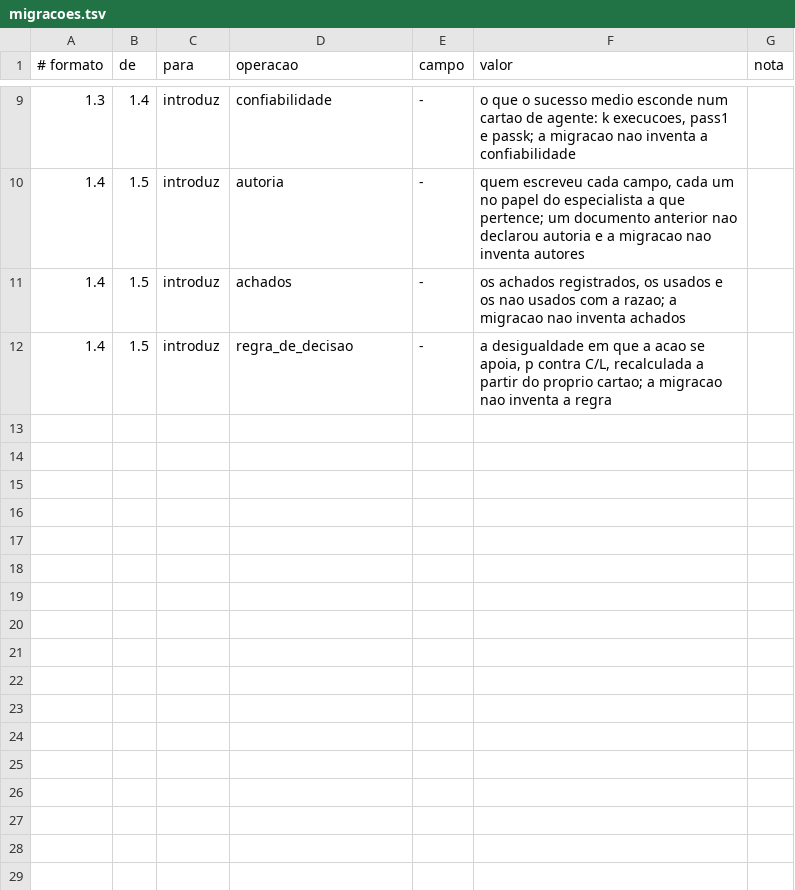
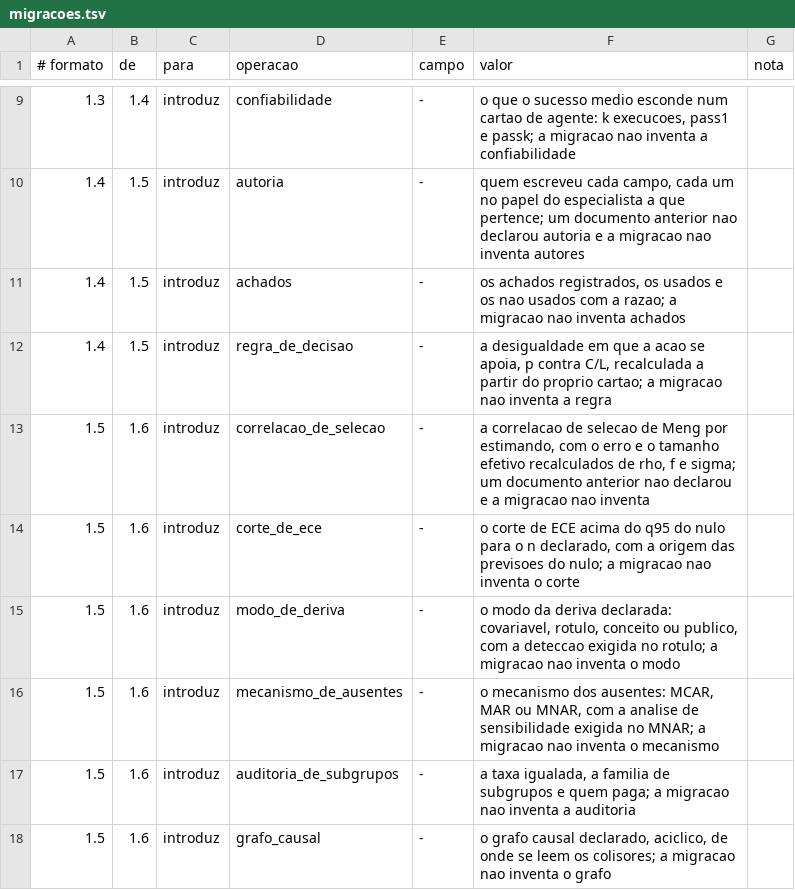
Before and after one commit to 0b3st4f3r4/estocologia, a TSV file: crates/stochology-core/migracoes.tsv, drawn as a sheet; only a part is shown, gaps mark what is left out; the diff names each change by its address in the sheet, - before the commit and + after, or states it on an @@ line.

```diff
--- a/crates/stochology-core/migracoes.tsv
+++ b/crates/stochology-core/migracoes.tsv
+row 13: 1.5 | 1.6 | introduz | correlacao_de_selecao | - | a correlacao de selecao de Meng por estimando, com o erro e o tamanho efetivo recalculados de rho, f e sigma; um documento anterior nao declarou e a migracao nao inventa
+row 14: 1.5 | 1.6 | introduz | corte_de_ece | - | o corte de ECE acima do q95 do nulo para o n declarado, com a origem das previsoes do nulo; a migracao nao inventa o corte
+row 15: 1.5 | 1.6 | introduz | modo_de_deriva | - | o modo da deriva declarada: covariavel, rotulo, conceito ou publico, com a deteccao exigida no rotulo; a migracao nao inventa o modo
+row 16: 1.5 | 1.6 | introduz | mecanismo_de_ausentes | - | o mecanismo dos ausentes: MCAR, MAR ou MNAR, com a analise de sensibilidade exigida no MNAR; a migracao nao inventa o mecanismo
+row 17: 1.5 | 1.6 | introduz | auditoria_de_subgrupos | - | a taxa igualada, a familia de subgrupos e quem paga; a migracao nao inventa a auditoria
+row 18: 1.5 | 1.6 | introduz | grafo_causal | - | o grafo causal declarado, aciclico, de onde se leem os colisores; a migracao nao inventa o grafo
```
Also changed, not shown: 38 other files.
